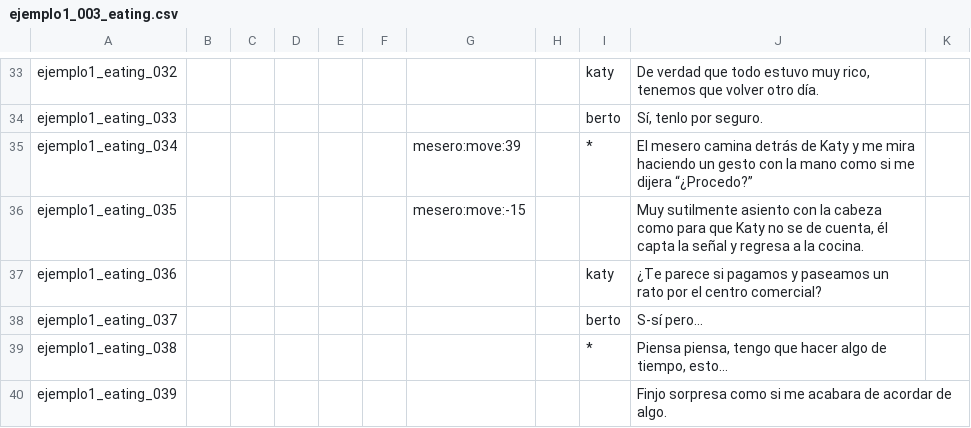
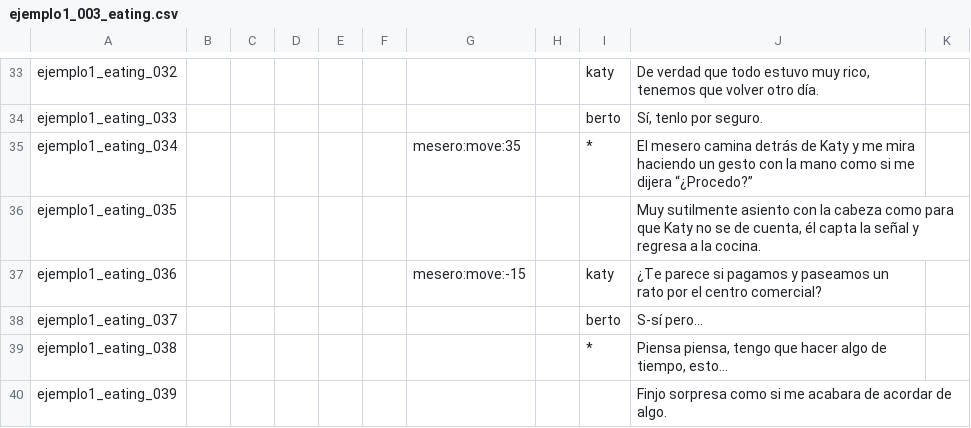
Before and after one commit to Atlantox/atlax-renpy, a CSV file: game/scenes/ejemplo1/ejemplo1_003_eating.csv, drawn as a sheet; only a part is shown, gaps mark what is left out; the diff covers the shown part only.

```diff
--- a/game/scenes/ejemplo1/ejemplo1_003_eating.csv
+++ b/game/scenes/ejemplo1/ejemplo1_003_eating.csv
@@ -34,5 +34,5 @@ ejemplo1_eating_032;;;;;;;;katy;De verdad que todo estuvo muy rico, tenemos que
 ejemplo1_eating_033;;;;;;;;berto;Sí, tenlo por seguro.;
-ejemplo1_eating_034;;;;;;mesero:move:39;;*;El mesero camina detrás de Katy y me mira haciendo un gesto con la mano como si me dijera “¿Procedo?”;
-ejemplo1_eating_035;;;;;;mesero:move:-15;;;Muy sutilmente asiento con la cabeza como para que Katy no se de cuenta, él capta la señal y regresa a la cocina.;
-ejemplo1_eating_036;;;;;;;;katy;¿Te parece si pagamos y paseamos un rato por el centro comercial?;
+ejemplo1_eating_034;;;;;;mesero:move:35;;*;El mesero camina detrás de Katy y me mira haciendo un gesto con la mano como si me dijera “¿Procedo?”;
+ejemplo1_eating_035;;;;;;;;;Muy sutilmente asiento con la cabeza como para que Katy no se de cuenta, él capta la señal y regresa a la cocina.;
+ejemplo1_eating_036;;;;;;mesero:move:-15;;katy;¿Te parece si pagamos y paseamos un rato por el centro comercial?;
 ejemplo1_eating_037;;;;;;;;berto;S-sí pero…;
```
Also changed, not shown: 8 edited cells elsewhere in this file, game/scenes/ejemplo1/ejemplo1_001_begin.csv, game/scenes/ejemplo1/ejemplo1_002_chocolate_heart.csv, 31 other files.
